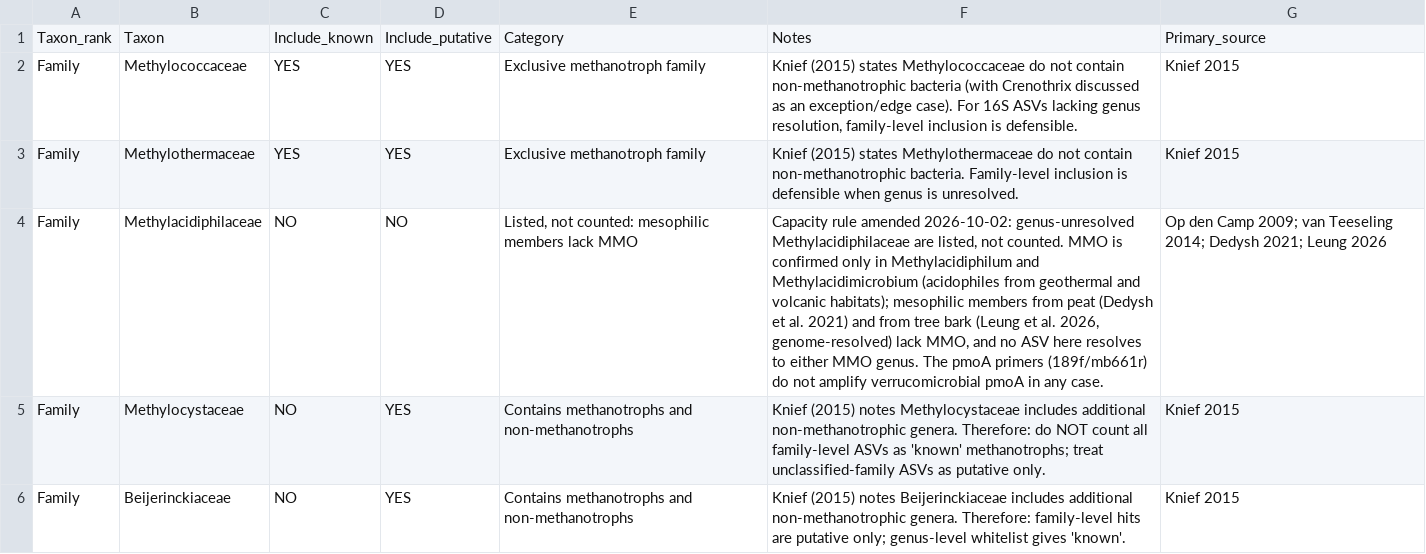
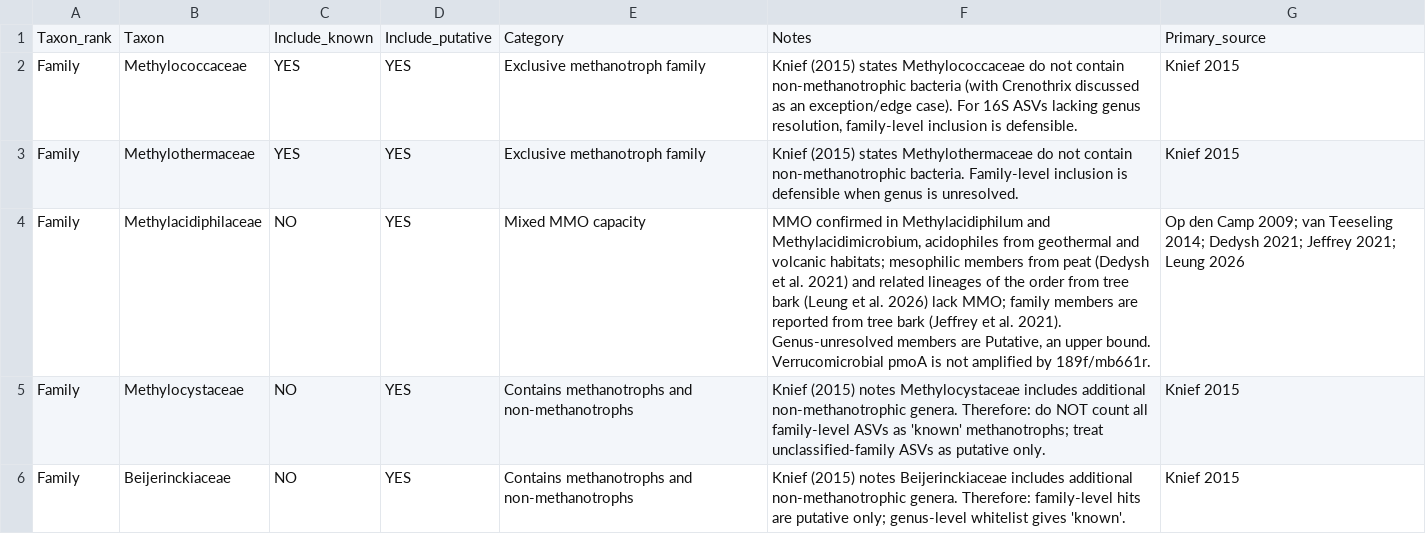
Before and after one commit to jgewirtzman/tree-methanogens, a CSV file: code/lib/methanotroph_definitions.csv, drawn as a sheet; only a part is shown; the diff names each change by its address in the sheet, - before the commit and + after, or states it on an @@ line.

```diff
--- a/code/lib/methanotroph_definitions.csv
+++ b/code/lib/methanotroph_definitions.csv
-D4: NO
+D4: YES
-E4: Listed, not counted: mesophilic members lack MMO
+E4: Mixed MMO capacity
-F4: Capacity rule amended 2026-10-02: genus-unresolved Methylacidiphilaceae are listed, not counted. MMO is confirmed only in Methylacidiphilum and Methylacidimicrobium (acidophiles from geothermal and volcanic habitats); mesophilic members from peat (Dedysh et al. 2021) and from tree bark (Leung et al. 2026, genome-resolved) lack MMO, and no ASV here resolves to either MMO genus. The pmoA primers (189f/mb661r) do not amplify verrucomicrobial pmoA in any case.
+F4: MMO confirmed in Methylacidiphilum and Methylacidimicrobium, acidophiles from geothermal and volcanic habitats; mesophilic members from peat (Dedysh et al. 2021) and related lineages of the order from tree bark (Leung et al. 2026) lack MMO; family members are reported from tree bark (Jeffrey et al. 2021). Genus-unresolved members are Putative, an upper bound. Verrucomicrobial pmoA is not amplified by 189f/mb661r.
-G4: …Dedysh 2021; Leung 2026
+G4: …Dedysh 2021; Jeffrey 2021; Leung 2026
```
Also changed, not shown: 9 other files.
